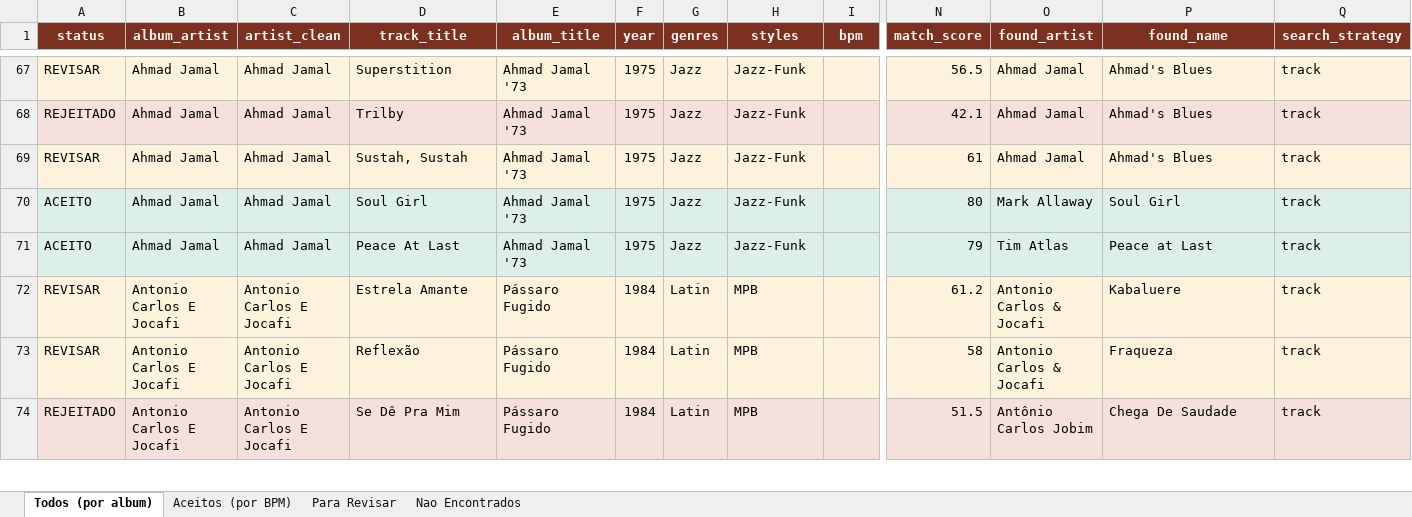
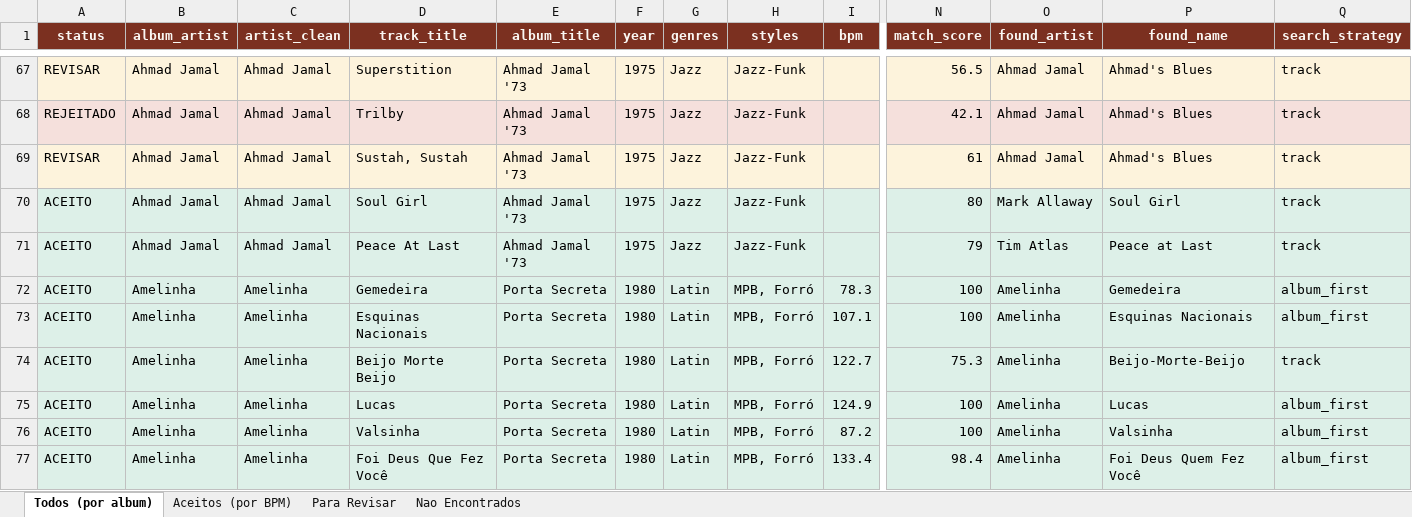
Before and after one commit to amsa2diop/colecaovinil, an Excel workbook: MinhaColecao_DJ.xlsx, sheet Todos (por album), drawn as a sheet; only a part is shown, gaps mark what is left out; the shorter side is filled out with more unchanged rows; values as stored, in another font and other column widths than the file's, no borders; rows hold the shown columns only; the diff covers the shown part only; the diff names each change by its address in the sheet, - before the commit and + after, or states it on an @@ line.

```diff
--- a/MinhaColecao_DJ.xlsx (sheet Todos (por album))
+++ b/MinhaColecao_DJ.xlsx (sheet Todos (por album))
+row 72: ACEITO | Amelinha | Amelinha | Gemedeira | Porta Secreta | 1980 | Latin | MPB, Forró | 78.3 | 100 | Amelinha | Gemedeira | album_first
+row 73: ACEITO | Amelinha | Amelinha | Esquinas Nacionais | Porta Secreta | 1980 | Latin | MPB, Forró | 107.1 | 100 | Amelinha | Esquinas Nacionais | album_first
+row 74: ACEITO | Amelinha | Amelinha | Beijo Morte Beijo | Porta Secreta | 1980 | Latin | MPB, Forró | 122.7 | 75.3 | Amelinha | Beijo-Morte-Beijo | track
+row 75: ACEITO | Amelinha | Amelinha | Lucas | Porta Secreta | 1980 | Latin | MPB, Forró | 124.9 | 100 | Amelinha | Lucas | album_first
+row 76: ACEITO | Amelinha | Amelinha | Valsinha | Porta Secreta | 1980 | Latin | MPB, Forró | 87.2 | 100 | Amelinha | Valsinha | album_first
+row 77: ACEITO | Amelinha | Amelinha | Foi Deus Que Fez Você | Porta Secreta | 1980 | Latin | MPB, Forró | 133.4 | 98.4 | Amelinha | Foi Deus Quem Fez Você | album_first
```
Also changed, not shown: 86 added rows and 2 edited cells elsewhere in this sheet, sheet Aceitos (por BPM), sheet Nao Encontrados, sheet Para Revisar, 7 other files.
